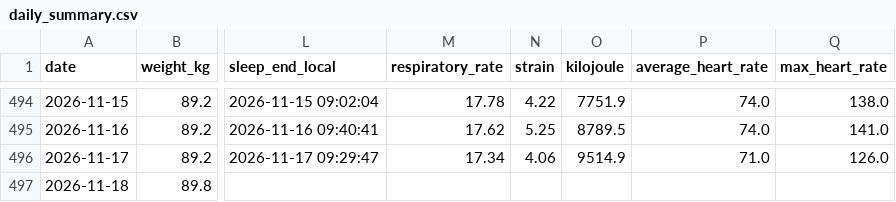
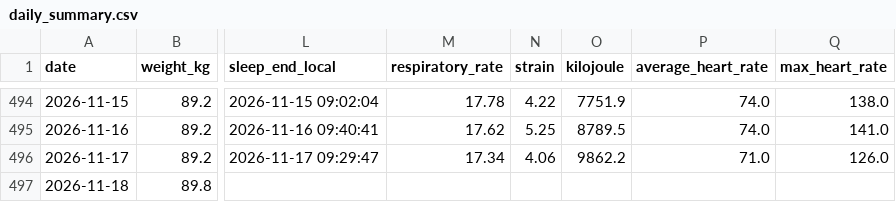
Before and after one commit to 4nd7ey-lab/whoop-public, a CSV file: daily_summary.csv, drawn as a sheet; only a part is shown, gaps mark what is left out; the diff names each change by its address in the sheet, - before the commit and + after, or states it on an @@ line.

Commit message:
mirror: update from Sheets

```diff
--- a/daily_summary.csv
+++ b/daily_summary.csv
-O496 (kilojoule): 9514.9
+O496 (kilojoule): 9862.2
```
